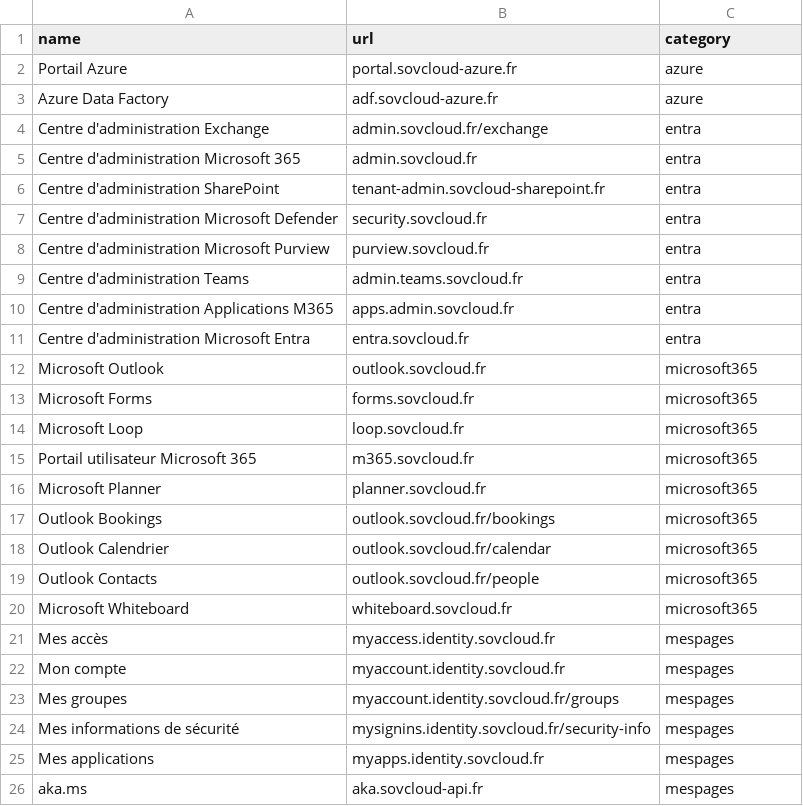
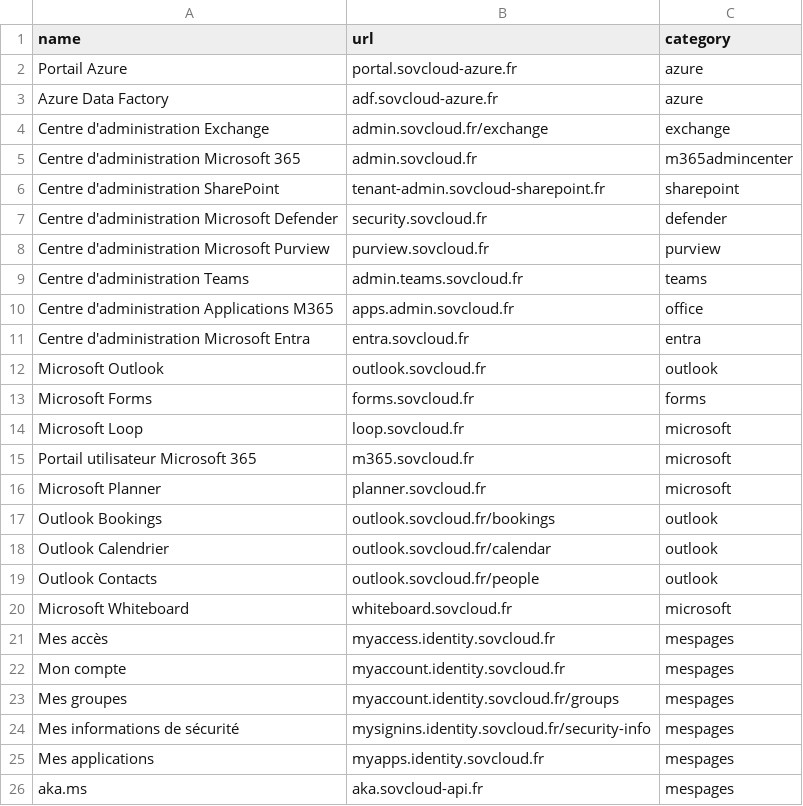
Before and after one commit to leobouard/leobouard.github.io, a CSV file: _data/sovcloudfr.csv, drawn as a sheet.

```diff
--- a/_data/sovcloudfr.csv
+++ b/_data/sovcloudfr.csv
@@ -3,19 +3,19 @@ Portail Azure,portal.sovcloud-azure.fr,azure
 Azure Data Factory,adf.sovcloud-azure.fr,azure
-Centre d'administration Exchange,admin.sovcloud.fr/exchange,entra
-Centre d'administration Microsoft 365,admin.sovcloud.fr,entra
-Centre d'administration SharePoint,tenant-admin.sovcloud-sharepoint.fr,entra
-Centre d'administration Microsoft Defender,security.sovcloud.fr,entra
-Centre d'administration Microsoft Purview,purview.sovcloud.fr,entra
-Centre d'administration Teams,admin.teams.sovcloud.fr,entra
-Centre d'administration Applications M365,apps.admin.sovcloud.fr,entra
+Centre d'administration Exchange,admin.sovcloud.fr/exchange,exchange
+Centre d'administration Microsoft 365,admin.sovcloud.fr,m365admincenter
+Centre d'administration SharePoint,tenant-admin.sovcloud-sharepoint.fr,sharepoint
+Centre d'administration Microsoft Defender,security.sovcloud.fr,defender
+Centre d'administration Microsoft Purview,purview.sovcloud.fr,purview
+Centre d'administration Teams,admin.teams.sovcloud.fr,teams
+Centre d'administration Applications M365,apps.admin.sovcloud.fr,office
 Centre d'administration Microsoft Entra,entra.sovcloud.fr,entra
-Microsoft Outlook,outlook.sovcloud.fr,microsoft365
-Microsoft Forms,forms.sovcloud.fr,microsoft365
-Microsoft Loop,loop.sovcloud.fr,microsoft365
-Portail utilisateur Microsoft 365,m365.sovcloud.fr,microsoft365
-Microsoft Planner,planner.sovcloud.fr,microsoft365
-Outlook Bookings,outlook.sovcloud.fr/bookings,microsoft365
-Outlook Calendrier,outlook.sovcloud.fr/calendar,microsoft365
-Outlook Contacts,outlook.sovcloud.fr/people,microsoft365
-Microsoft Whiteboard,whiteboard.sovcloud.fr,microsoft365
+Microsoft Outlook,outlook.sovcloud.fr,outlook
+Microsoft Forms,forms.sovcloud.fr,forms
+Microsoft Loop,loop.sovcloud.fr,microsoft
+Portail utilisateur Microsoft 365,m365.sovcloud.fr,microsoft
+Microsoft Planner,planner.sovcloud.fr,microsoft
+Outlook Bookings,outlook.sovcloud.fr/bookings,outlook
+Outlook Calendrier,outlook.sovcloud.fr/calendar,outlook
+Outlook Contacts,outlook.sovcloud.fr/people,outlook
+Microsoft Whiteboard,whiteboard.sovcloud.fr,microsoft
 Mes accès,myaccess.identity.sovcloud.fr,mespages
```
Also changed, not shown: 12 other files.
